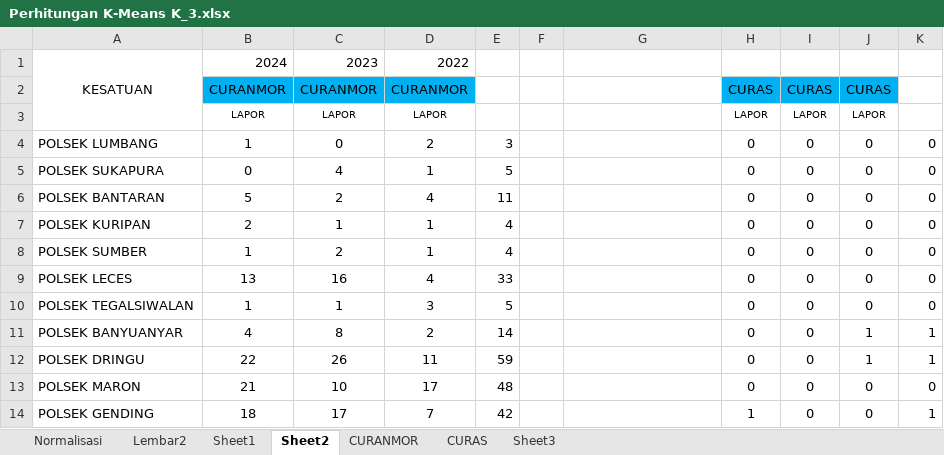
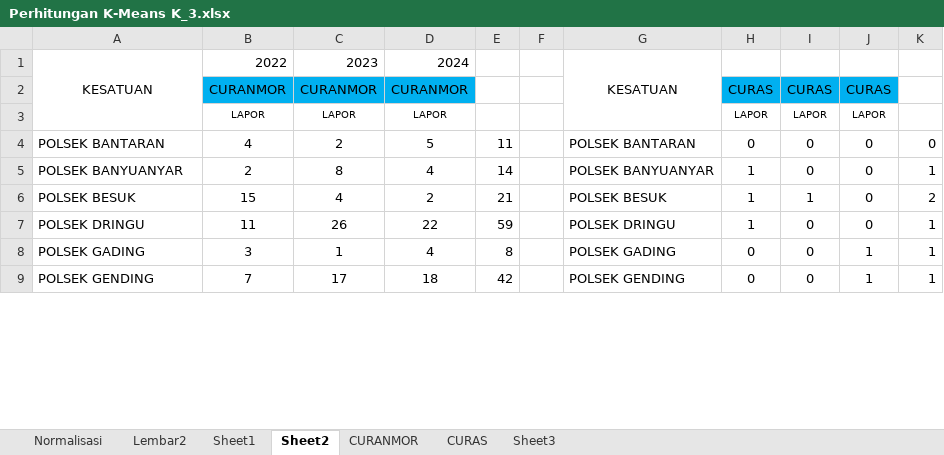
Before and after one commit to DaffaRahman11/DATA-SKRIPSI, an Excel workbook: Perhitungan K-Means K_3.xlsx, sheet Sheet2, drawn as a sheet; only a part is shown; values as stored, in another font and other column widths than the file's, no borders; removed rows and columns are numbered as before the commit, all else as after; the diff covers the shown part only; the diff names each change by its address in the sheet, - before the commit and + after, or states it on an @@ line.

```diff
--- a/Perhitungan K-Means K_3.xlsx (sheet Sheet2)
+++ b/Perhitungan K-Means K_3.xlsx (sheet Sheet2)
-B1: 2024
+B1: 2022
-D1: 2022
+D1: 2024
-G1: (empty)
+G1: KESATUAN
+G1:G3 merged
-row 4: POLSEK LUMBANG | 1 | 0 | 2 | 3 |  |  | 0 | 0 | 0 | 0
-row 5: POLSEK SUKAPURA | 0 | 4 | 1 | 5 |  |  | 0 | 0 | 0 | 0
-B4: 5
+B4: 4
-D4: 4
+D4: 5
-G4: (empty)
+G4: POLSEK BANTARAN
-row 7: POLSEK KURIPAN | 2 | 1 | 1 | 4 |  |  | 0 | 0 | 0 | 0
-row 8: POLSEK SUMBER | 1 | 2 | 1 | 4 |  |  | 0 | 0 | 0 | 0
-row 9: POLSEK LECES | 13 | 16 | 4 | 33 |  |  | 0 | 0 | 0 | 0
-row 10: POLSEK TEGALSIWALAN | 1 | 1 | 3 | 5 |  |  | 0 | 0 | 0 | 0
-B5: 4
+B5: 2
-D5: 2
+D5: 4
-G5: (empty)
+G5: POLSEK BANYUANYAR
-H5: 0
+H5: 1
-J5: 1
+J5: 0
+row 6: POLSEK BESUK | 15 | 4 | 2 | 21 |  | POLSEK BESUK | 1 | 1 | 0 | 2
-B7: 22
+B7: 11
-D7: 11
+D7: 22
-G7: (empty)
+G7: POLSEK DRINGU
-H7: 0
+H7: 1
-J7: 1
+J7: 0
-row 13: POLSEK MARON | 21 | 10 | 17 | 48 |  |  | 0 | 0 | 0 | 0
+row 8: POLSEK GADING | 3 | 1 | 4 | 8 |  | POLSEK GADING | 0 | 0 | 1 | 1
-B9: 18
+B9: 7
-D9: 7
+D9: 18
-G9: (empty)
+G9: POLSEK GENDING
-H9: 1
+H9: 0
-J9: 0
+J9: 1
```
Also changed, not shown: 11 added rows, 3 removed rows and 23 edited cells elsewhere in this sheet, formulas that keep their value, 2 other files.
